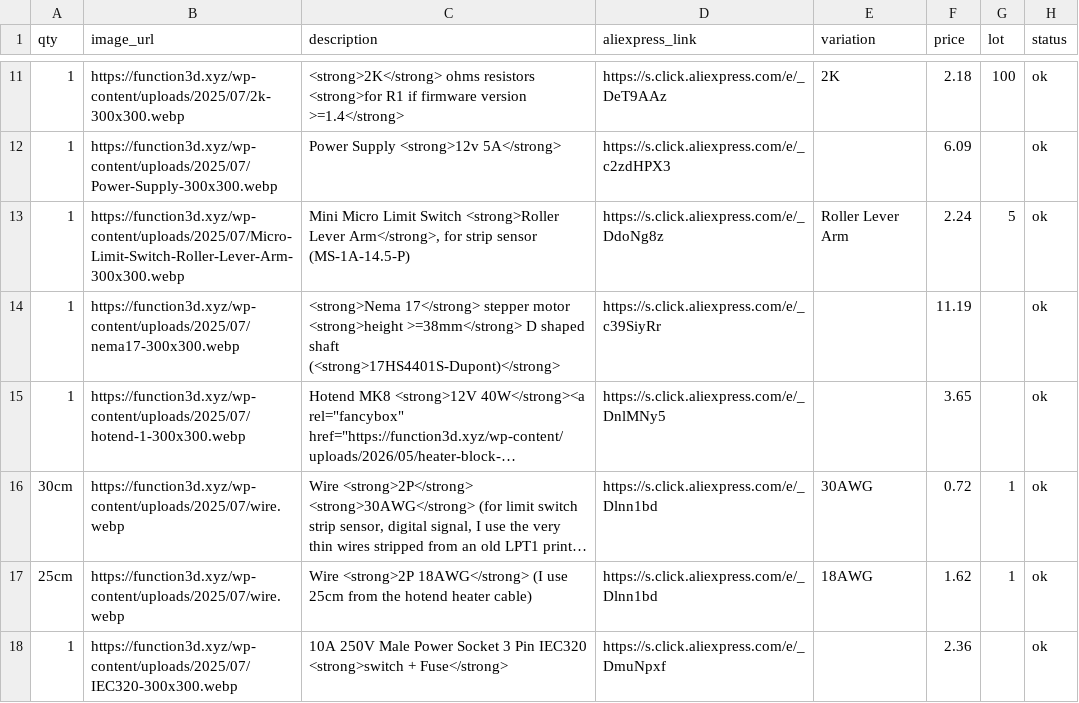
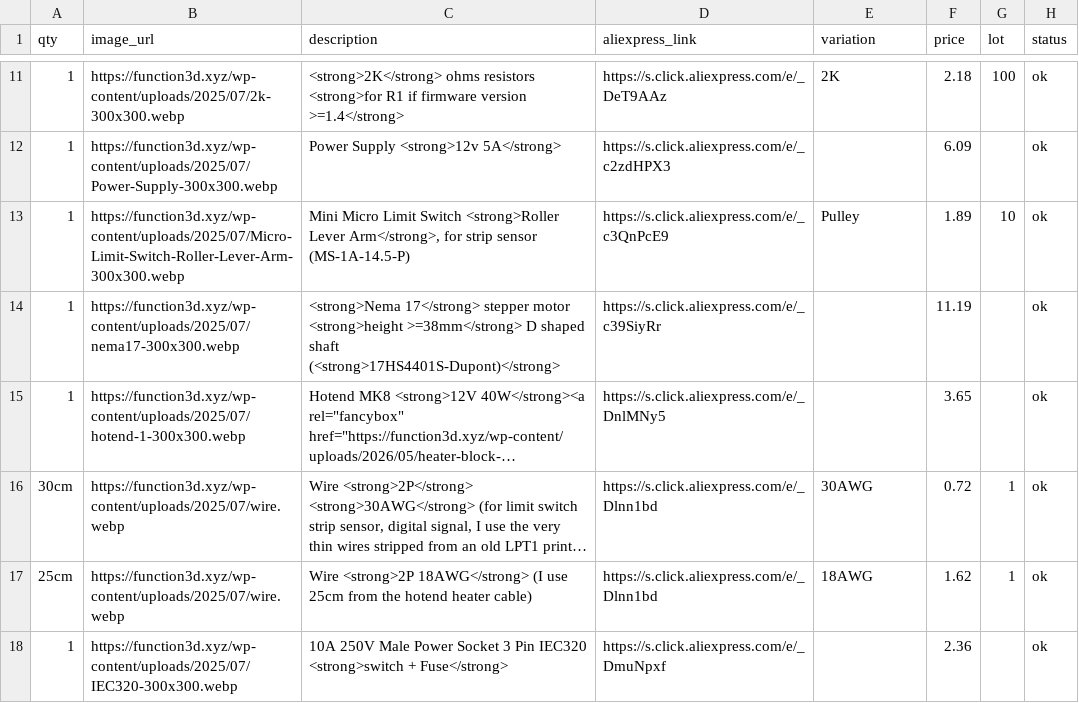
Before and after one commit to function3d/petalot, a CSV file: parts-list-electronics.csv, drawn as a sheet; only a part is shown, gaps mark what is left out; long unchanged cells end in ….

Commit message:
data: micro limit switch new link, variant Pulley, price 1.89, lot 10 (EN/ES)

```diff
--- a/parts-list-electronics.csv
+++ b/parts-list-electronics.csv
@@ -12,3 +12,3 @@ qty,image_url,description,aliexpress_link,variation,price,lot,status
 1,https://function3d.xyz/wp-content/uploads/2025/07/Power-Supply-300x300.webp,Power Supply <strong>12v 5A</strong>,https://s.click.aliexpress.com/e/_c2zdHPX3,,6.09,,ok
-1,https://function3d.xyz/wp-content/uploads/2025/07/Micro-Limit-Switch-Roller-Lever-Arm-300x300.webp,"Mini Micro Limit Switch <strong>Roller Lever Arm</strong>, for strip sensor (MS-1A-14.5-P)",https://s.click.aliexpress.com/e/_DdoNg8z,Roller Lever Arm,2.24,5,ok
+1,https://function3d.xyz/wp-content/uploads/2025/07/Micro-Limit-Switch-Roller-Lever-Arm-300x300.webp,"Mini Micro Limit Switch <strong>Roller Lever Arm</strong>, for strip sensor (MS-1A-14.5-P)",https://s.click.aliexpress.com/e/_c3QnPcE9,Pulley,1.89,10,ok
 1,https://function3d.xyz/wp-content/uploads/2025/07/nema17-300x300.webp,<strong>Nema 17</strong> stepper motor <strong>height >=38mm</strong> D shaped shaft (<strong>17HS4401S-Dupont)</strong>,https://s.click.aliexpress.com/e/_c39SiyRr,,11.19,,ok
```
Also changed, not shown: parts-list-electronics.es.csv, 2 other files.
